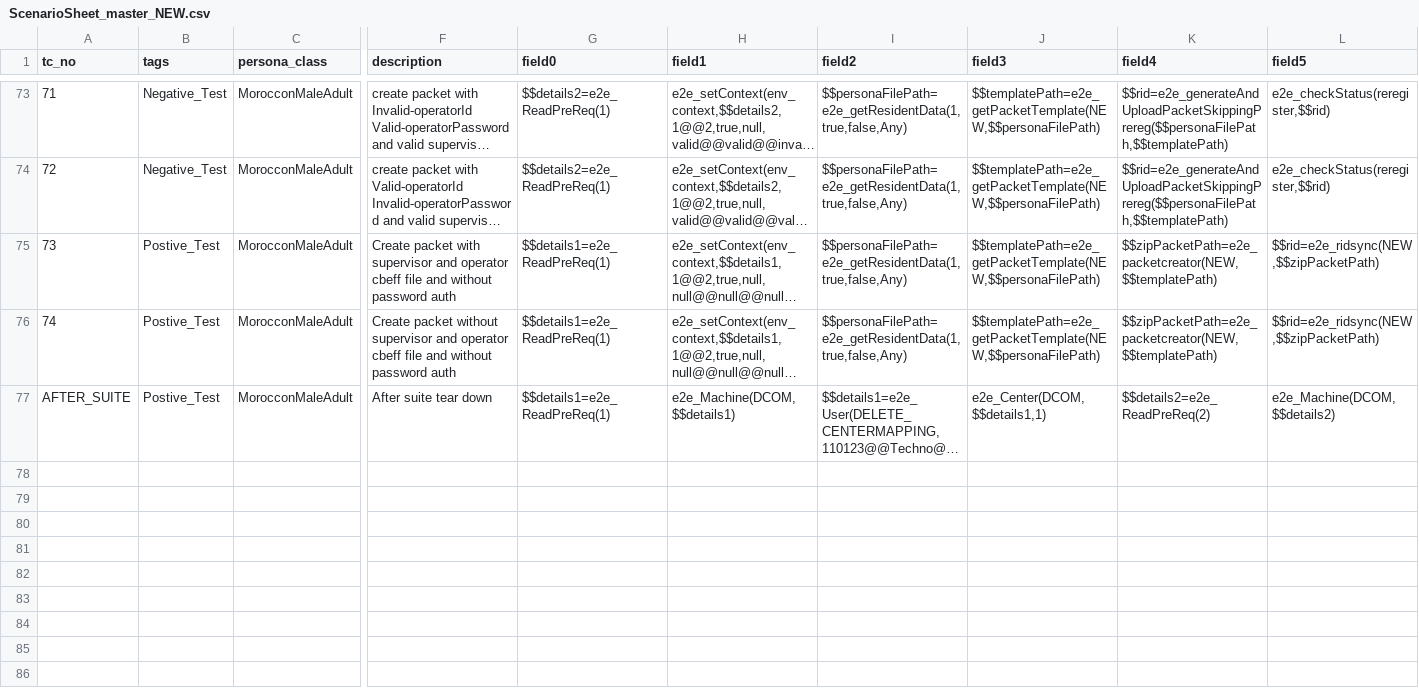
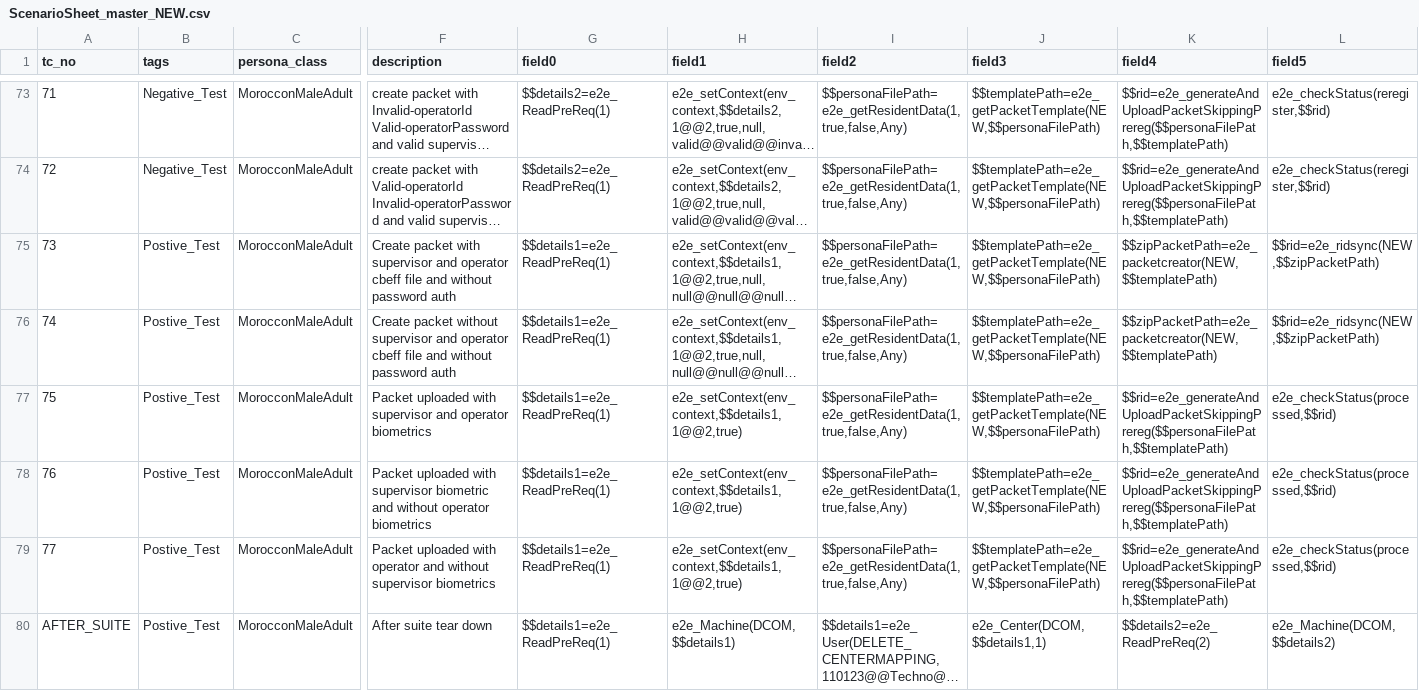
Before and after one commit to mosip/mosip-automation-tests, a CSV file: mosip-acceptance-tests/ivv-orchestrator/src/main/resources/local/ScenarioSheet_master_NEW.csv, drawn as a sheet; only a part is shown, gaps mark what is left out; long unchanged cells end in …; rows hold the shown columns only; the diff names each change by its address in the sheet, - before the commit and + after, or states it on an @@ line.

```diff
--- a/mosip-acceptance-tests/ivv-orchestrator/src/main/resources/local/ScenarioSheet_master_NEW.csv
+++ b/mosip-acceptance-tests/ivv-orchestrator/src/main/resources/local/ScenarioSheet_master_NEW.csv
+row 77: 75 | Postive_Test | MorocconMaleAdult | Packet uploaded with supervisor and operator biometrics | $$details1=e2e_ReadPreReq(1) | e2e_setContext(env_context,$$details1,1@@2,true) | $$personaFilePath=e2e_getResidentData(1,true,false,Any) | $$templatePath=e2e_getPacketTemplate(NEW,$$personaFilePath) | $$rid=e2e_generateAndUploadPacketSkippingPrereg($$personaFilePath,$$templatePath) | e2e_checkStatus(processed,$$rid)
+row 78: 76 | Postive_Test | MorocconMaleAdult | Packet uploaded with supervisor biometric and without operator biometrics | $$details1=e2e_ReadPreReq(1) | e2e_setContext(env_context,$$details1,1@@2,true) | $$personaFilePath=e2e_getResidentData(1,true,false,Any) | $$templatePath=e2e_getPacketTemplate(NEW,$$personaFilePath) | $$rid=e2e_generateAndUploadPacketSkippingPrereg($$personaFilePath,$$templatePath) | e2e_checkStatus(processed,$$rid)
+row 79: 77 | Postive_Test | MorocconMaleAdult | Packet uploaded with operator and without supervisor biometrics | $$details1=e2e_ReadPreReq(1) | e2e_setContext(env_context,$$details1,1@@2,true) | $$personaFilePath=e2e_getResidentData(1,true,false,Any) | $$templatePath=e2e_getPacketTemplate(NEW,$$personaFilePath) | $$rid=e2e_generateAndUploadPacketSkippingPrereg($$personaFilePath,$$templatePath) | e2e_checkStatus(processed,$$rid)
```
Also changed, not shown: mosip-acceptance-tests/ivv-orchestrator/src/main/resources/local/ScenarioSheet_KT.csv, 7 other files.
